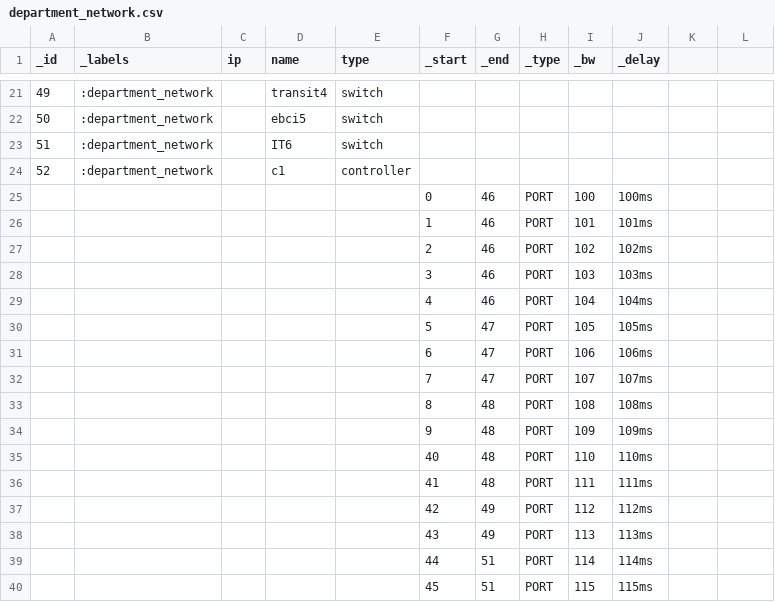
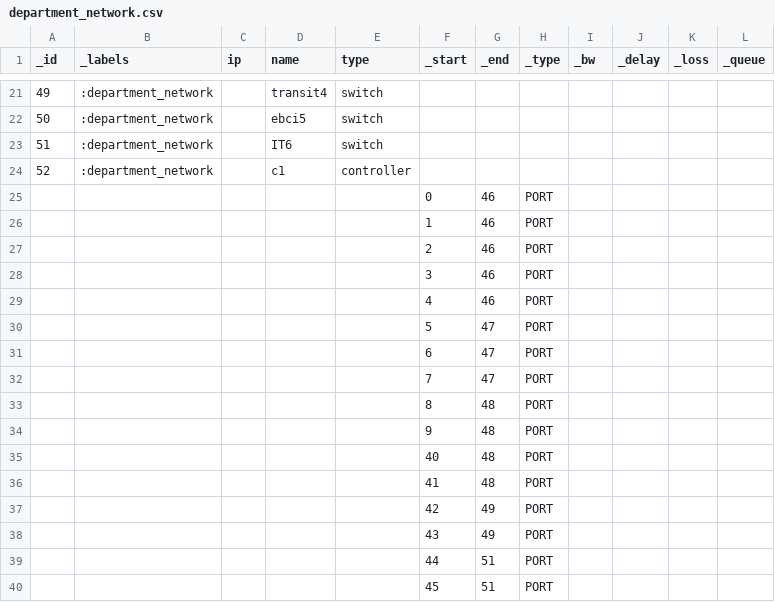
Before and after one commit to milobyte/MiniGNC-2, a CSV file: use_cases/department_network.csv, drawn as a sheet; only a part is shown, gaps mark what is left out; the diff covers the shown part only.

```diff
--- a/use_cases/department_network.csv
+++ b/use_cases/department_network.csv
@@ -1 +1 @@
-_id,_labels,ip,name,type,_start,_end,_type,_bw,_delay
+"_id","_labels","ip","name","type","_start","_end","_type","_bw","_delay","_loss","_queue"
@@ -25,16 +25,16 @@ _id,_labels,ip,name,type,_start,_end,_type,_bw,_delay
-,,,,,0,46,PORT,100,100ms
-,,,,,1,46,PORT,101,101ms
-,,,,,2,46,PORT,102,102ms
-,,,,,3,46,PORT,103,103ms
-,,,,,4,46,PORT,104,104ms
-,,,,,5,47,PORT,105,105ms
-,,,,,6,47,PORT,106,106ms
-,,,,,7,47,PORT,107,107ms
-,,,,,8,48,PORT,108,108ms
-,,,,,9,48,PORT,109,109ms
-,,,,,40,48,PORT,110,110ms
-,,,,,41,48,PORT,111,111ms
-,,,,,42,49,PORT,112,112ms
-,,,,,43,49,PORT,113,113ms
-,,,,,44,51,PORT,114,114ms
-,,,,,45,51,PORT,115,115ms
+,,,,,"0","46","PORT",,,,
+,,,,,"1","46","PORT",,,,
+,,,,,"2","46","PORT",,,,
+,,,,,"3","46","PORT",,,,
+,,,,,"4","46","PORT",,,,
+,,,,,"5","47","PORT",,,,
+,,,,,"6","47","PORT",,,,
+,,,,,"7","47","PORT",,,,
+,,,,,"8","48","PORT",,,,
+,,,,,"9","48","PORT",,,,
+,,,,,"40","48","PORT",,,,
+,,,,,"41","48","PORT",,,,
+,,,,,"42","49","PORT",,,,
+,,,,,"43","49","PORT",,,,
+,,,,,"44","51","PORT",,,,
+,,,,,"45","51","PORT",,,,
```
Also changed, not shown: 10 edited cells elsewhere in this file, use_cases/department_network2.csv, use_cases/department_network3.csv, 12 other files.
